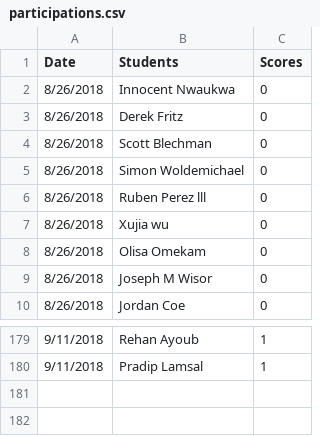
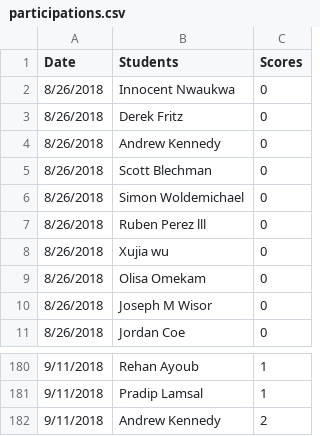
Before and after one commit to iDataVisualizationLab/CS4352_Fall2018, a CSV file: testJS/data/participations.csv, drawn as a sheet; only a part is shown, gaps mark what is left out; the diff names each change by its address in the sheet, - before the commit and + after, or states it on an @@ line.

```diff
--- a/testJS/data/participations.csv
+++ b/testJS/data/participations.csv
+row 4: 8/26/2018 | Andrew Kennedy | 0
+row 182: 9/11/2018 | Andrew Kennedy | 2
```
Also changed, not shown: testJS/data/students.csv.
